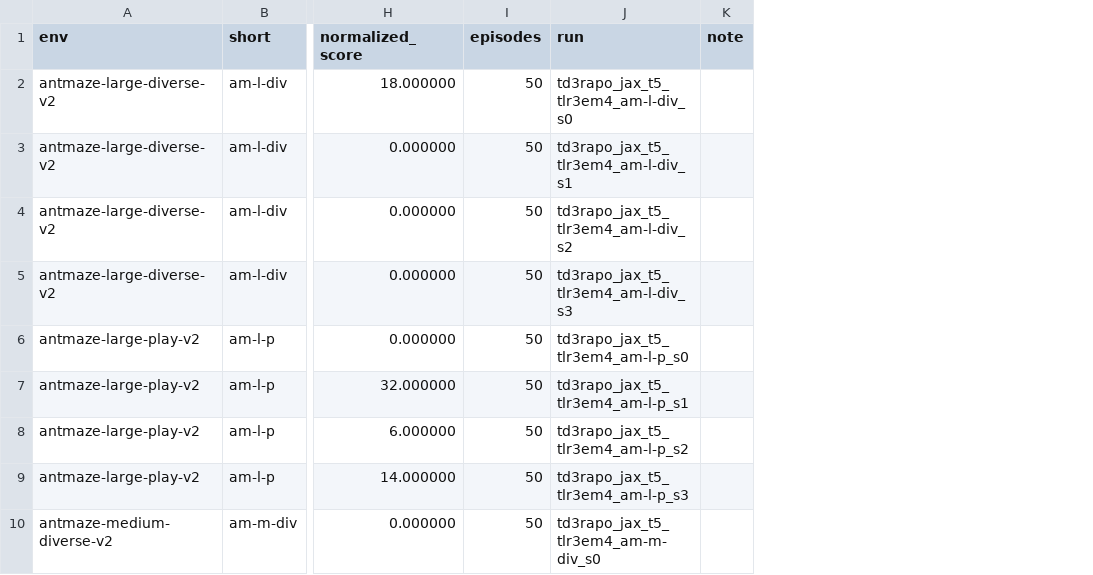
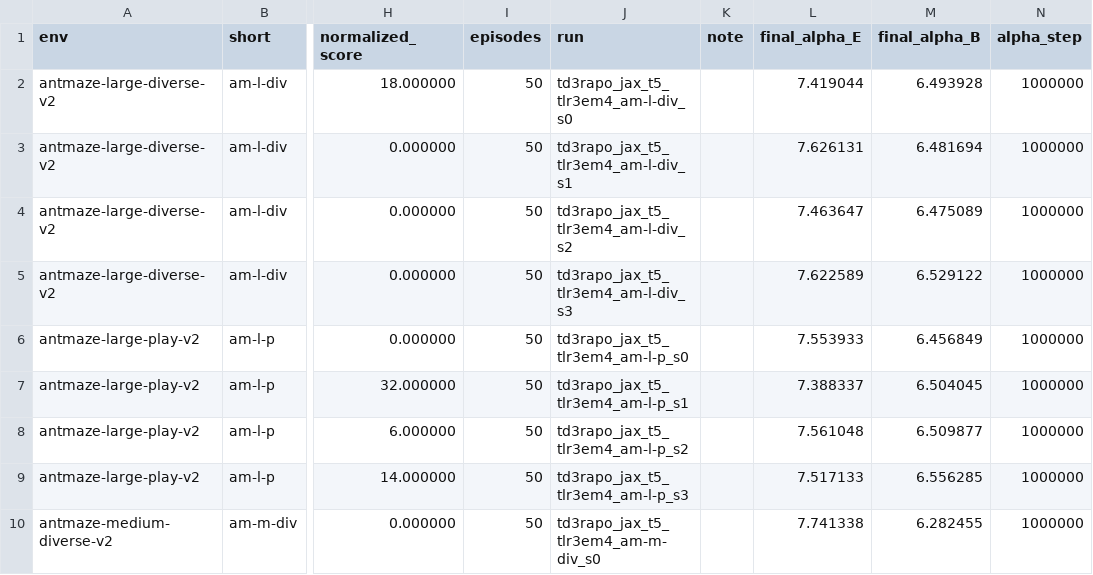
Before and after one commit to seonvin0319/AMO, a CSV file: sweep_results/td3_rapo_jax_tinit5_td3bc_hw/am_hc_3e4.csv, drawn as a sheet; only a part is shown, gaps mark what is left out; the diff names each change by its address in the sheet, - before the commit and + after, or states it on an @@ line.

Commit message:
Record final alpha for TD3 RAPO antmaze and halfcheetah.

```diff
--- a/sweep_results/td3_rapo_jax_tinit5_td3bc_hw/am_hc_3e4.csv
+++ b/sweep_results/td3_rapo_jax_tinit5_td3bc_hw/am_hc_3e4.csv
+column L (final_alpha_E), rows 2-10: 7.419044 | 7.626131 | 7.463647 | 7.622589 | 7.553933 | 7.388337 | 7.561048 | 7.517133 | 7.741338
+column M (final_alpha_B), rows 2-10: 6.493928 | 6.481694 | 6.475089 | 6.529122 | 6.456849 | 6.504045 | 6.509877 | 6.556285 | 6.282455
+column N (alpha_step), rows 2-10: all 1000000
```
Also changed, not shown: 2 other files.
